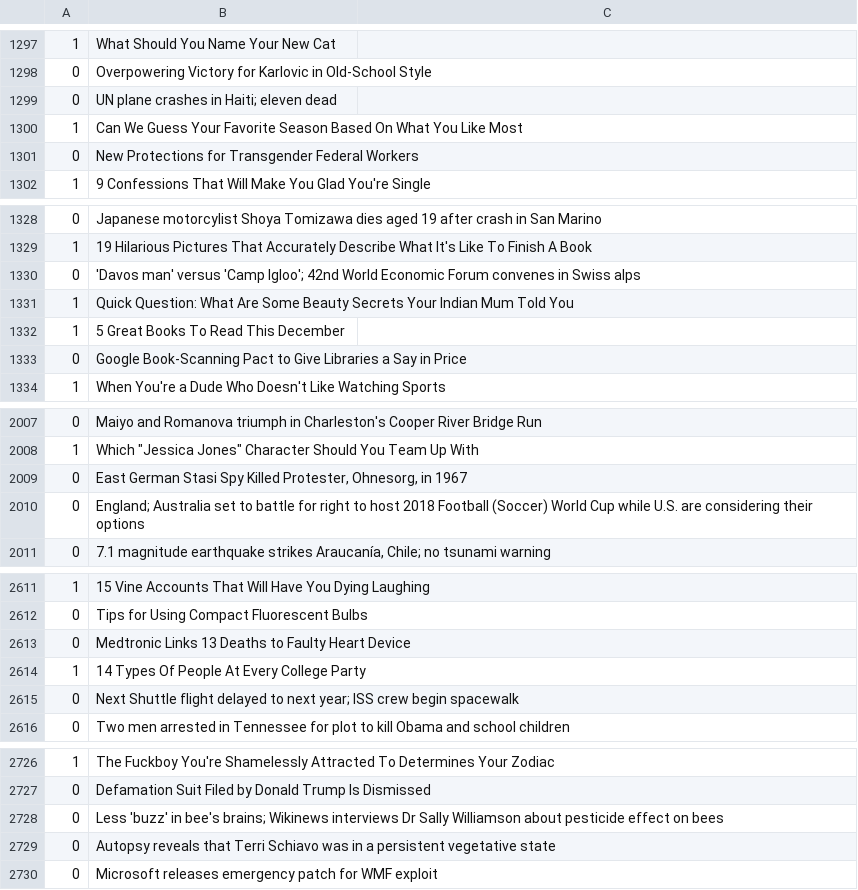
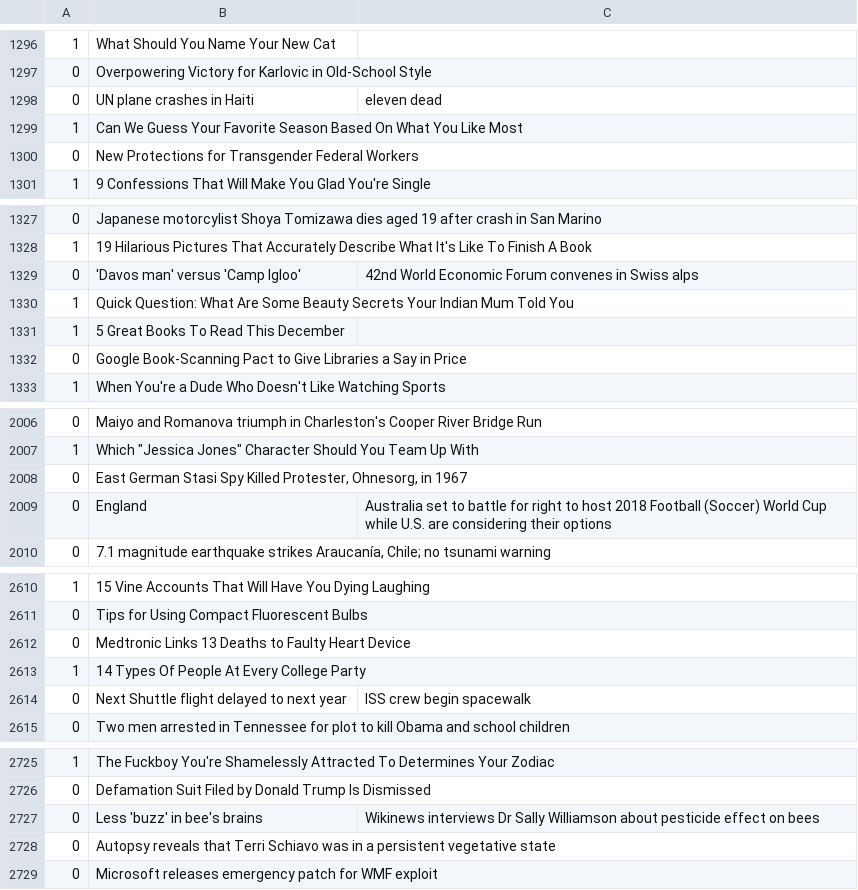
Before and after one commit to michaelbaluja/nlp-benchmarks, a CSV file: datasets/clickbait/raw/train.csv, drawn as a sheet; only a part is shown, gaps mark what is left out; removed rows and columns are numbered as before the commit, all else as after; the diff covers the shown part only; the diff names each change by its address in the sheet, - before the commit and + after, or states it on an @@ line.

```diff
--- a/datasets/clickbait/raw/train.csv
+++ b/datasets/clickbait/raw/train.csv
-row 1299: 0 | UN plane crashes in Haiti; eleven dead
+row 1298: 0 | UN plane crashes in Haiti | eleven dead
-row 1330: 0 | 'Davos man' versus 'Camp Igloo'; 42nd World Economic Forum convenes in Swiss alps
+row 1329: 0 | 'Davos man' versus 'Camp Igloo' | 42nd World Economic Forum convenes in Swiss alps
-row 2010: 0 | England; Australia set to battle for right to host 2018 Football (Soccer) World Cup while U.S. are considering their options
+row 2009: 0 | England | Australia set to battle for right to host 2018 Football (Soccer) World Cup while U.S. are considering their options
-row 2615: 0 | Next Shuttle flight delayed to next year; ISS crew begin spacewalk
+row 2614: 0 | Next Shuttle flight delayed to next year | ISS crew begin spacewalk
-row 2728: 0 | Less 'buzz' in bee's brains; Wikinews interviews Dr Sally Williamson about pesticide effect on bees
+row 2727: 0 | Less 'buzz' in bee's brains | Wikinews interviews Dr Sally Williamson about pesticide effect on bees
```
Also changed, not shown: 16 added rows, 17 removed rows and 10 edited cells elsewhere in this file, 4 other files.
